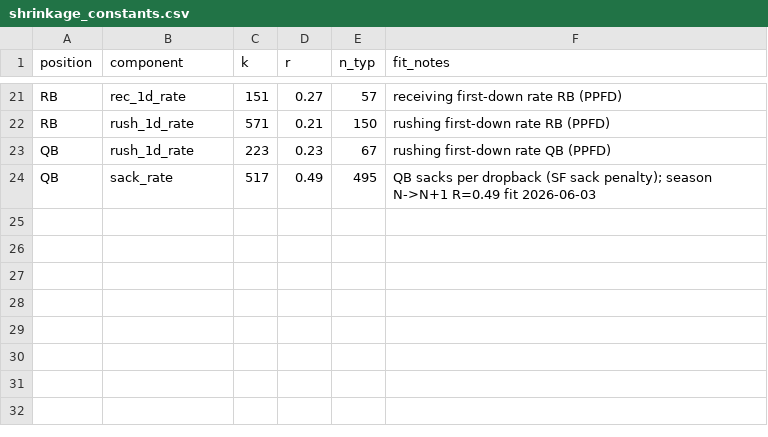
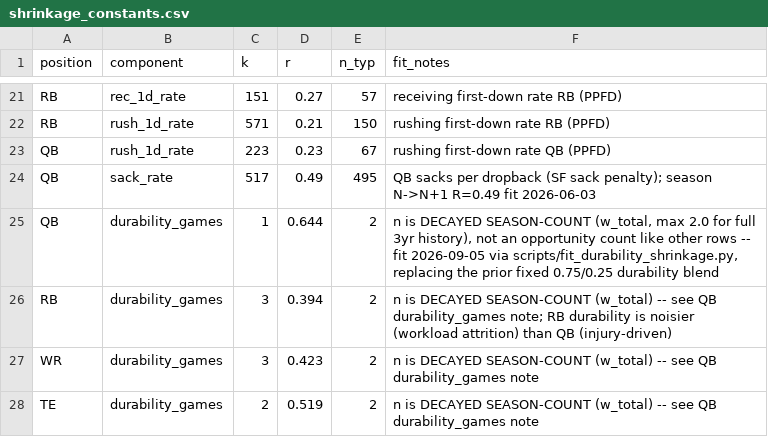
Before and after one commit to swatland610/fantasy-forge, a CSV file: dbt/seeds/shrinkage_constants.csv, drawn as a sheet; only a part is shown, gaps mark what is left out.

```diff
--- a/dbt/seeds/shrinkage_constants.csv
+++ b/dbt/seeds/shrinkage_constants.csv
@@ -24 +24,5 @@ QB,rush_1d_rate,223,0.23,67,rushing first-down rate QB (PPFD)
 QB,sack_rate,517,0.49,495,QB sacks per dropback (SF sack penalty); season N->N+1 R=0.49 fit 2026-06-03
+QB,durability_games,1,0.644,2,"n is DECAYED SEASON-COUNT (w_total, max 2.0 for full 3yr history), not an opportunity count like other rows -- fit 2026-09-05 via scripts/fit_durability_shrinkage.py, replacing the prior fixed 0.75/0.25 durability blend"
+RB,durability_games,3,0.394,2,"n is DECAYED SEASON-COUNT (w_total) -- see QB durability_games note; RB durability is noisier (workload attrition) than QB (injury-driven)"
+WR,durability_games,3,0.423,2,"n is DECAYED SEASON-COUNT (w_total) -- see QB durability_games note"
+TE,durability_games,2,0.519,2,"n is DECAYED SEASON-COUNT (w_total) -- see QB durability_games note"
```
Also changed, not shown: 3 other files.
